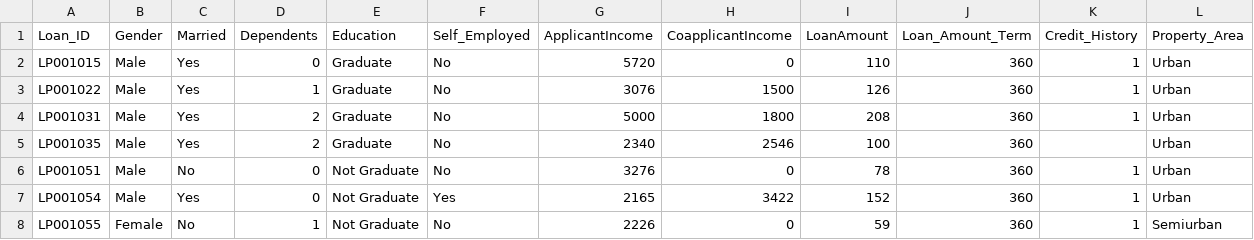
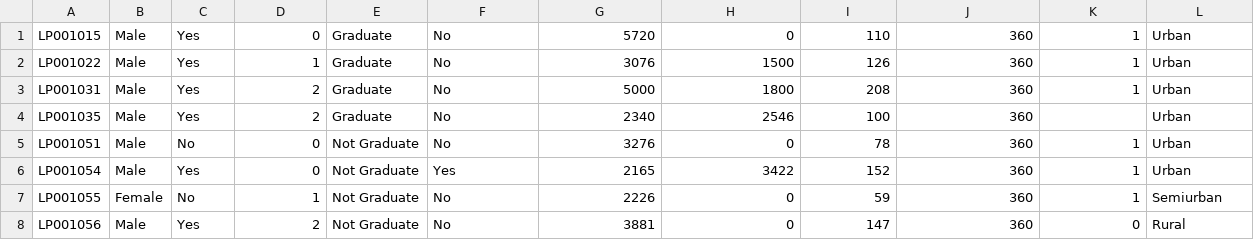
Before and after one commit to Elhassan7/Credit-Bank, a CSV file: test_Data.csv, drawn as a sheet; only a part is shown; the shorter side is filled out with more unchanged rows.

```diff
--- a/test_Data.csv
+++ b/test_Data.csv
@@ -1,2 +1 @@
-Loan_ID,Gender,Married,Dependents,Education,Self_Employed,ApplicantIncome,CoapplicantIncome,LoanAmount,Loan_Amount_Term,Credit_History,Property_Area
 LP001015,Male,Yes,0,Graduate,No,5720,0,110,360,1,Urban
```
Also changed, not shown: 3 other files.
